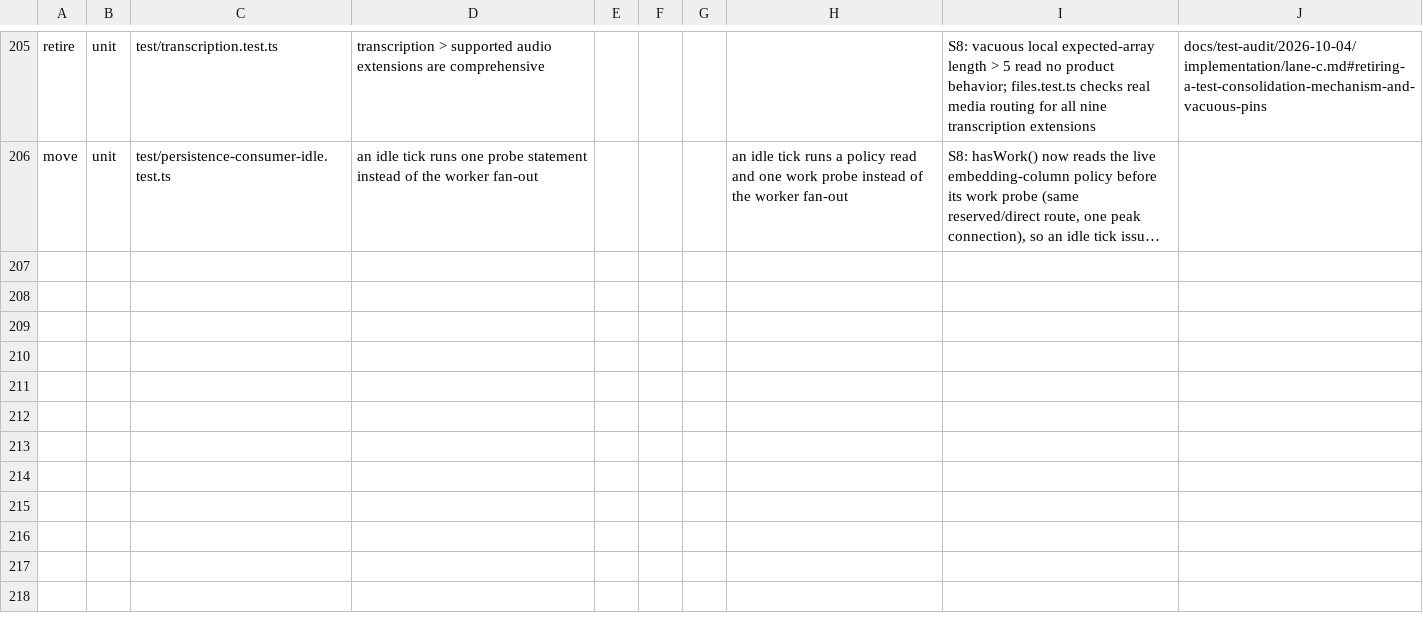
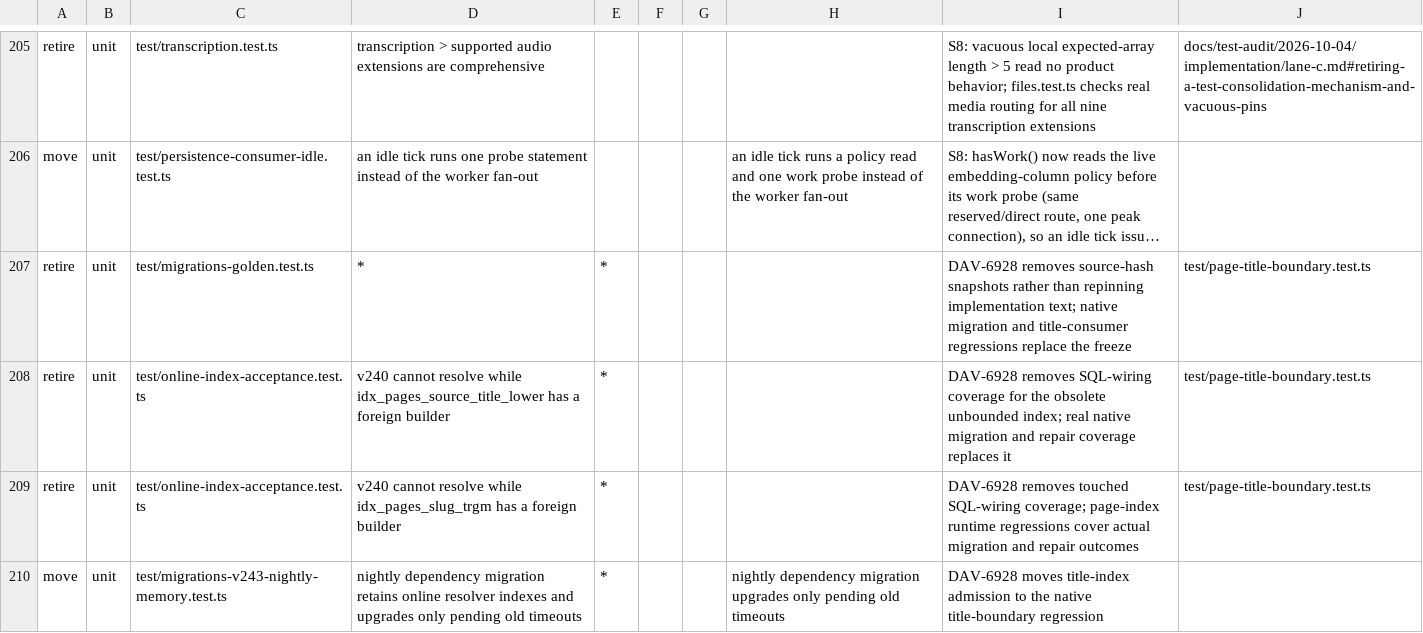
Before and after one commit to daveove/gbrain, a TSV file: docs/test-audit/2026-10-04/expected-deltas.tsv, drawn as a sheet; only a part is shown, gaps mark what is left out; long unchanged cells end in …; the diff names each change by its address in the sheet, - before the commit and + after, or states it on an @@ line.

Commit message:
fix(db): bound exact-title index keys for DAV-6928

```diff
--- a/docs/test-audit/2026-10-04/expected-deltas.tsv
+++ b/docs/test-audit/2026-10-04/expected-deltas.tsv
+row 207: retire | unit | test/migrations-golden.test.ts | * | * |  |  |  | DAV-6928 removes source-hash snapshots rather than repinning implementation text; native migration and title-consumer regressions replace the freeze | test/page-title-boundary.test.ts
+row 208: retire | unit | test/online-index-acceptance.test.ts | v240 cannot resolve while idx_pages_source_title_lower has a foreign builder | * |  |  |  | DAV-6928 removes SQL-wiring coverage for the obsolete unbounded index; real native migration and repair coverage replaces it | test/page-title-boundary.test.ts
+row 209: retire | unit | test/online-index-acceptance.test.ts | v240 cannot resolve while idx_pages_slug_trgm has a foreign builder | * |  |  |  | DAV-6928 removes touched SQL-wiring coverage; page-index runtime regressions cover actual migration and repair outcomes | test/page-title-boundary.test.ts
+row 210: move | unit | test/migrations-v243-nightly-memory.test.ts | nightly dependency migration retains online resolver indexes and upgrades only pending old timeouts | * |  |  | nightly dependency migration upgrades only pending old timeouts | DAV-6928 moves title-index admission to the native title-boundary regression
```
Also changed, not shown: 50 other files.
